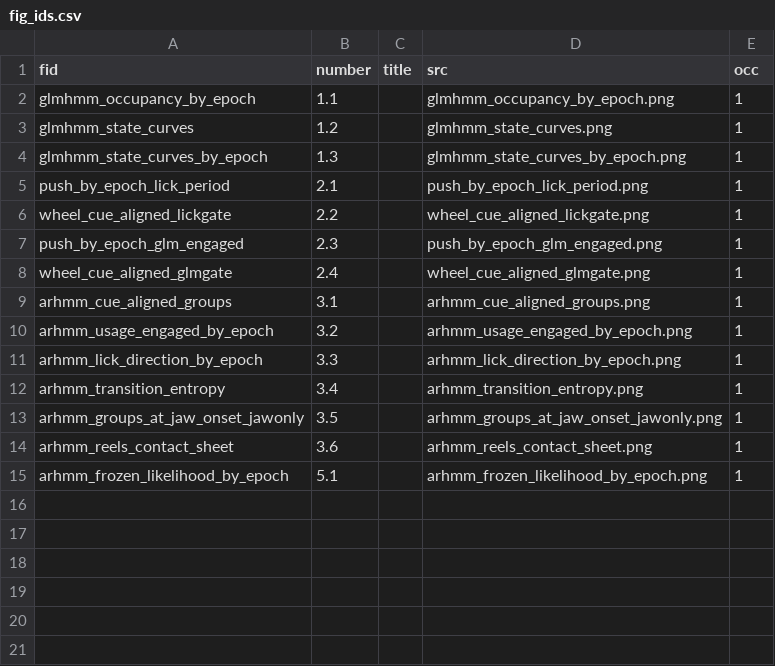
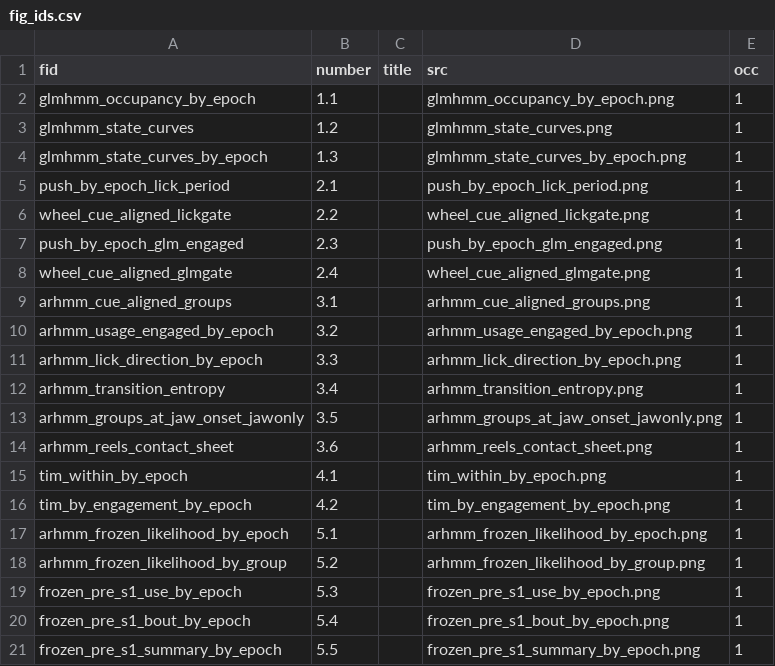
Before and after one commit to priya-srikanth/widefield_pipeline, a CSV file: docs/results_pages/states/fig_ids.csv, drawn as a sheet; the diff names each change by its address in the sheet, - before the commit and + after, or states it on an @@ line.

```diff
--- a/docs/results_pages/states/fig_ids.csv
+++ b/docs/results_pages/states/fig_ids.csv
+row 15: tim_within_by_epoch | 4.1 |  | tim_within_by_epoch.png | 1
+row 16: tim_by_engagement_by_epoch | 4.2 |  | tim_by_engagement_by_epoch.png | 1
+row 18: arhmm_frozen_likelihood_by_group | 5.2 |  | arhmm_frozen_likelihood_by_group.png | 1
+row 19: frozen_pre_s1_use_by_epoch | 5.3 |  | frozen_pre_s1_use_by_epoch.png | 1
+row 20: frozen_pre_s1_bout_by_epoch | 5.4 |  | frozen_pre_s1_bout_by_epoch.png | 1
+row 21: frozen_pre_s1_summary_by_epoch | 5.5 |  | frozen_pre_s1_summary_by_epoch.png | 1
```
Also changed, not shown: 5 other files.
